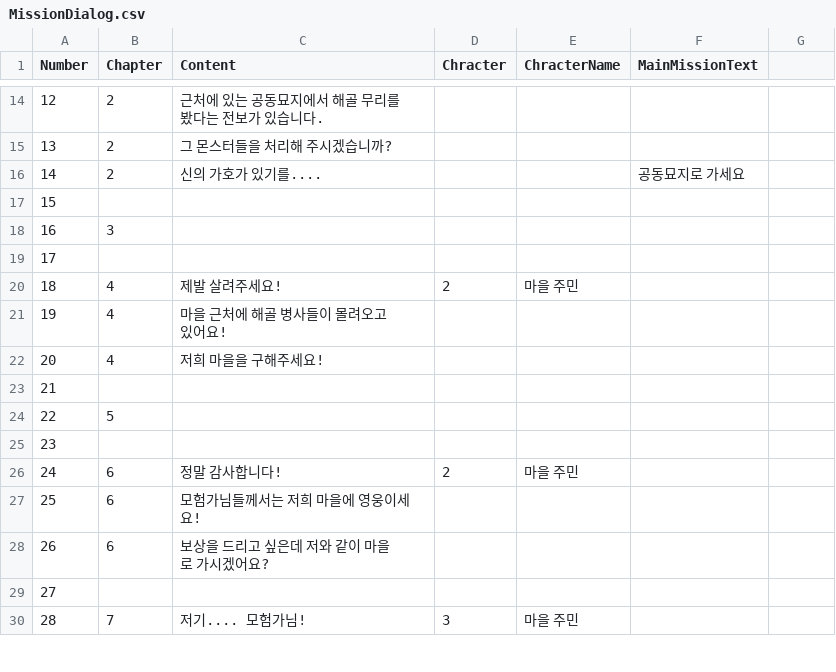
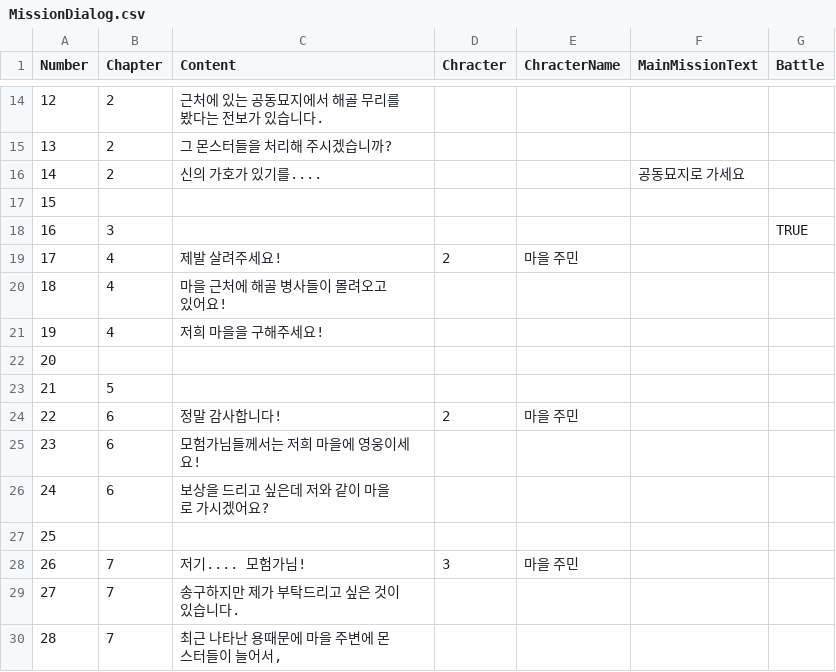
Before and after one commit to CCIT-Team/TRPGDeckBildingCCIT2, a CSV file: Assets/Resources/MissionCSV/MissionDialog.csv, drawn as a sheet; only a part is shown, gaps mark what is left out; the diff covers the shown part only.

```diff
--- a/Assets/Resources/MissionCSV/MissionDialog.csv
+++ b/Assets/Resources/MissionCSV/MissionDialog.csv
@@ -1 +1 @@
-Number,Chapter,Content,Chracter,ChracterName,MainMissionText
+Number,Chapter,Content,Chracter,ChracterName,MainMissionText,Battle
@@ -18,13 +18,13 @@
-16,3,,,,
-17,,,,,
-18,4,제발 살려주세요!,2,마을 주민,
-19,4,마을 근처에 해골 병사들이 몰려오고 있어요!,,,
-20,4,저희 마을을 구해주세요!,,,
-21,,,,,
-22,5,,,,
-23,,,,,
-24,6,정말 감사합니다!,2,마을 주민,
-25,6,모험가님들께서는 저희 마을에 영웅이세요!,,,
-26,6,보상을 드리고 싶은데 저와 같이 마을로 가시겠어요?,,,
-27,,,,,
-28,7,저기.... 모험가님!,3,마을 주민,
+16,3,,,,,TRUE
+17,4,제발 살려주세요!,2,마을 주민,,
+18,4,마을 근처에 해골 병사들이 몰려오고 있어요!,,,,
+19,4,저희 마을을 구해주세요!,,,,
+20,,,,,,
+21,5,,,,,
+22,6,정말 감사합니다!,2,마을 주민,,
+23,6,모험가님들께서는 저희 마을에 영웅이세요!,,,,
+24,6,보상을 드리고 싶은데 저와 같이 마을로 가시겠어요?,,,,
+25,,,,,,
+26,7,저기.... 모험가님!,3,마을 주민,,
+27,7,송구하지만 제가 부탁드리고 싶은 것이 있습니다.,,,,
+28,7,"최근 나타난 용때문에 마을 주변에 몬스터들이 늘어서,",,,,
```
Also changed, not shown: 34 edited cells elsewhere in this file, 6 other files.
